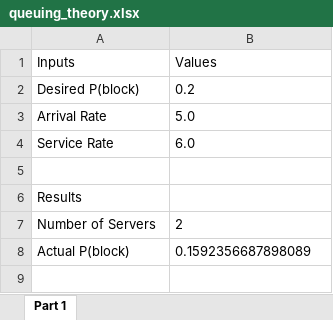
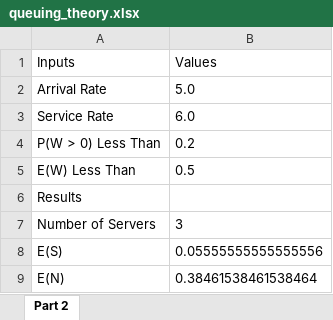
Before and after one commit to smcd253/ee555-queuing_theory, an Excel workbook: queuing_theory.xlsx, sheet Part 2, drawn as a sheet; values as stored, in another font and other column widths than the file's, no borders; removed rows and columns are numbered as before the commit, all else as after; the diff names each change by its address in the sheet, - before the commit and + after, or states it on an @@ line.

Commit message:
erlang-c part of menu

```diff
--- a/queuing_theory.xlsx (sheet Part 2)
+++ b/queuing_theory.xlsx (sheet Part 2)
-sheet tab: Part 1
+sheet tab: Part 2
-row 2: Desired P(block) | 0.2
-row 4: (empty)
+row 4: P(W > 0) Less Than | 0.2
+row 5: E(W) Less Than | 0.5
-B7 (Values): 2
+B7 (Values): 3
-row 8: Actual P(block) | 0.1592356687898089
+row 8: E(S) | 0.05555555555555556
+row 9: E(N) | 0.38461538461538464
```
Also changed, not shown: 7 other files.
